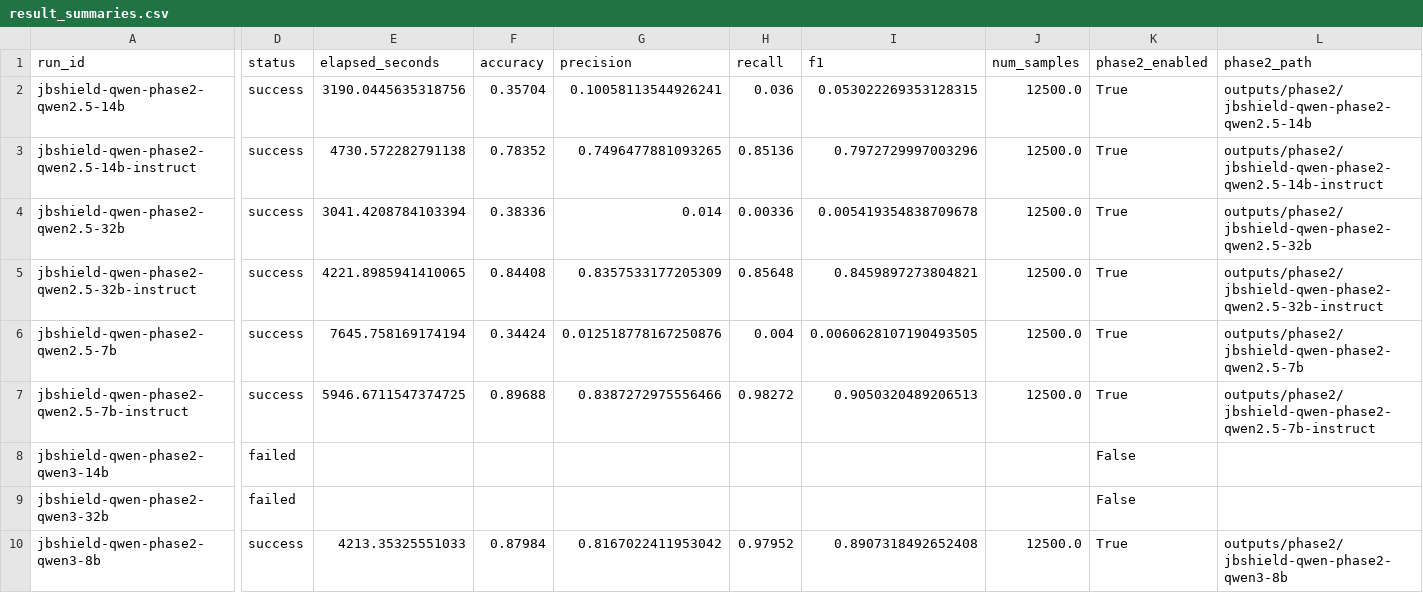
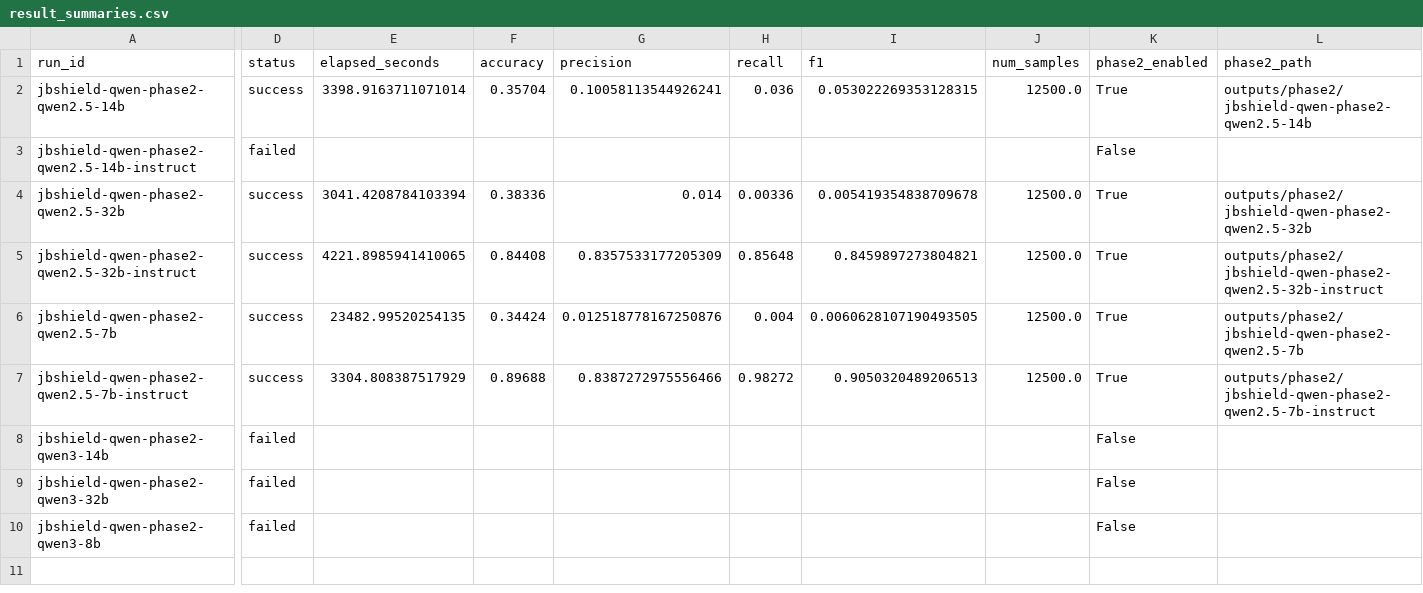
Before and after one commit to masa-02/JBShield, a CSV file: analysis/jbshield-qwen-phase2-hidden/tables/result_summaries.csv, drawn as a sheet; only a part is shown, gaps mark what is left out; the diff names each change by its address in the sheet, - before the commit and + after, or states it on an @@ line.

Commit message:
analysis current exe models

```diff
--- a/analysis/jbshield-qwen-phase2-hidden/tables/result_summaries.csv
+++ b/analysis/jbshield-qwen-phase2-hidden/tables/result_summaries.csv
-E2 (elapsed_seconds): 3190.0445635318756
+E2 (elapsed_seconds): 3398.9163711071014
-D3 (status): success
+D3 (status): failed
-E3 (elapsed_seconds): 4730.572282791138
+E3 (elapsed_seconds): (empty)
-F3 (accuracy): 0.78352
+F3 (accuracy): (empty)
-G3 (precision): 0.7496477881093265
+G3 (precision): (empty)
-H3 (recall): 0.85136
+H3 (recall): (empty)
-I3 (f1): 0.7972729997003296
+I3 (f1): (empty)
-J3 (num_samples): 12500.0
+J3 (num_samples): (empty)
-K3 (phase2_enabled): True
+K3 (phase2_enabled): False
-L3 (phase2_path): outputs/phase2/jbshield-qwen-phase2-qwen2.5-14b-instruct
+L3 (phase2_path): (empty)
-E6 (elapsed_seconds): 7645.758169174194
+E6 (elapsed_seconds): 23482.99520254135
-E7 (elapsed_seconds): 5946.6711547374725
+E7 (elapsed_seconds): 3304.808387517929
-D10 (status): success
+D10 (status): failed
-E10 (elapsed_seconds): 4213.35325551033
+E10 (elapsed_seconds): (empty)
-F10 (accuracy): 0.87984
+F10 (accuracy): (empty)
-G10 (precision): 0.8167022411953042
+G10 (precision): (empty)
-H10 (recall): 0.97952
+H10 (recall): (empty)
-I10 (f1): 0.8907318492652408
+I10 (f1): (empty)
-J10 (num_samples): 12500.0
+J10 (num_samples): (empty)
-K10 (phase2_enabled): True
+K10 (phase2_enabled): False
-L10 (phase2_path): outputs/phase2/jbshield-qwen-phase2-qwen3-8b
+L10 (phase2_path): (empty)
```
Also changed, not shown: 14 other files.
